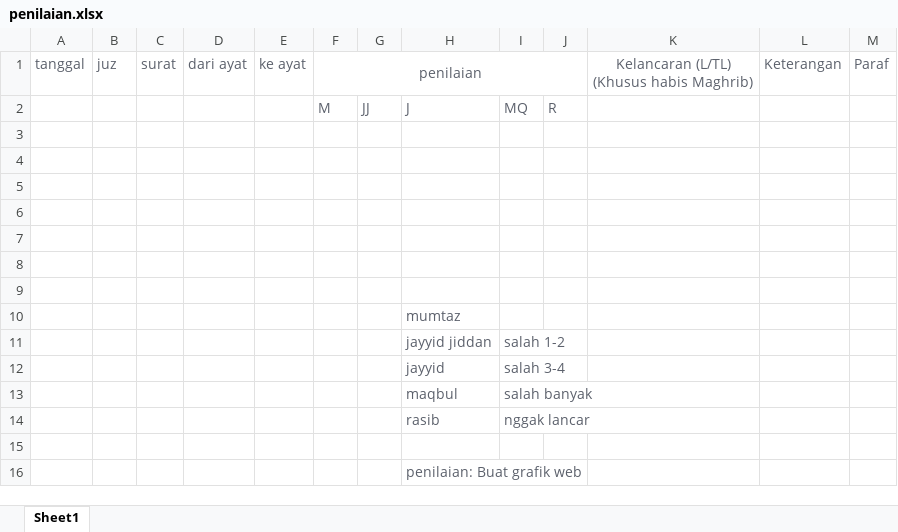
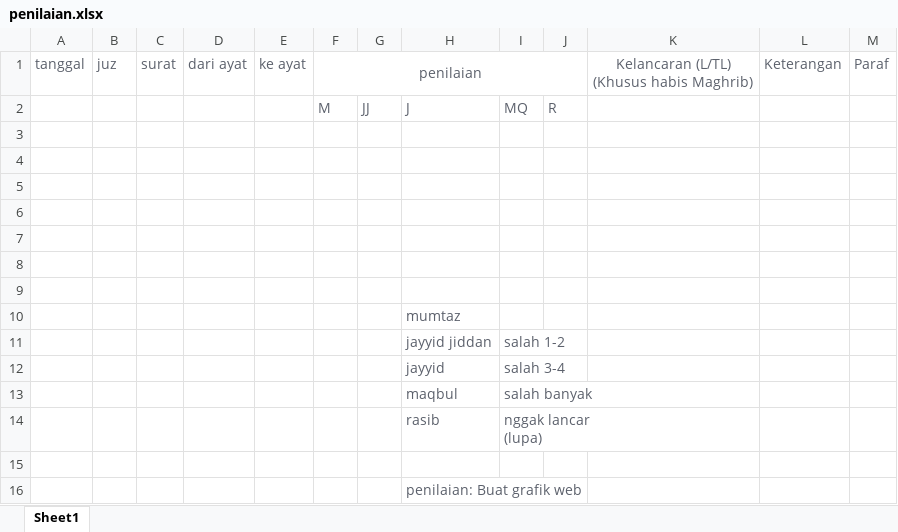
Before and after one commit to mzaini30/baitul-izzah, an Excel workbook: penilaian.xlsx, sheet Sheet1, drawn as a sheet; values as stored, in another font and other column widths than the file's, no borders; ↵ is a line break in a cell; the diff names each change by its address in the sheet, - before the commit and + after, or states it on an @@ line.

```diff
--- a/penilaian.xlsx (sheet Sheet1)
+++ b/penilaian.xlsx (sheet Sheet1)
-I14: nggak lancar
+I14: nggak lancar ↵ (lupa)
```
Also changed, not shown: jadwal 2021.xlsx.
